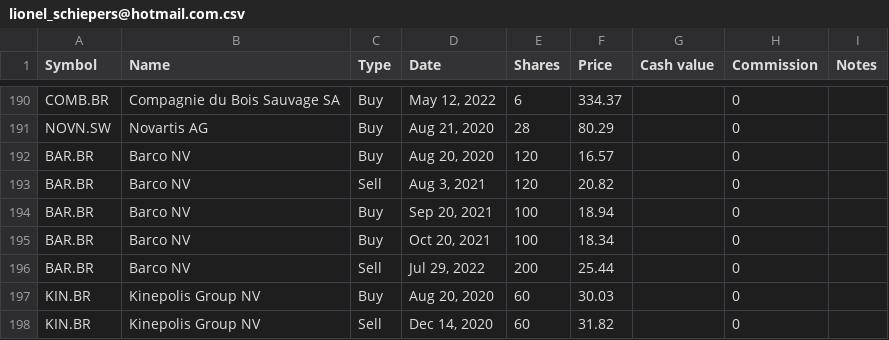
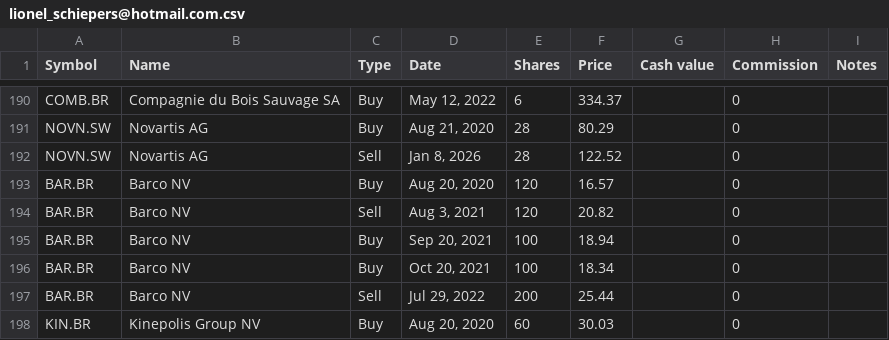
Before and after one commit to lionelschiepers/StockQuotes.Portfolio, a CSV file: Portfolio/lionel_schiepers@hotmail.com.csv, drawn as a sheet; only a part is shown, gaps mark what is left out; the shorter side is filled out with more unchanged rows.

Commit message:
closed novartis

```diff
--- a/Portfolio/lionel_schiepers@hotmail.com.csv
+++ b/Portfolio/lionel_schiepers@hotmail.com.csv
@@ -191,2 +191,3 @@ COMB.BR,Compagnie du Bois Sauvage SA,Buy,"May 12, 2022",6,334.37,,0,
 NOVN.SW,Novartis AG,Buy,"Aug 21, 2020",28,80.29,,0,
+NOVN.SW,Novartis AG,Sell,"Jan 8, 2026",28,122.52,,0,
 BAR.BR,Barco NV,Buy,"Aug 20, 2020",120,16.57,,0,
```
